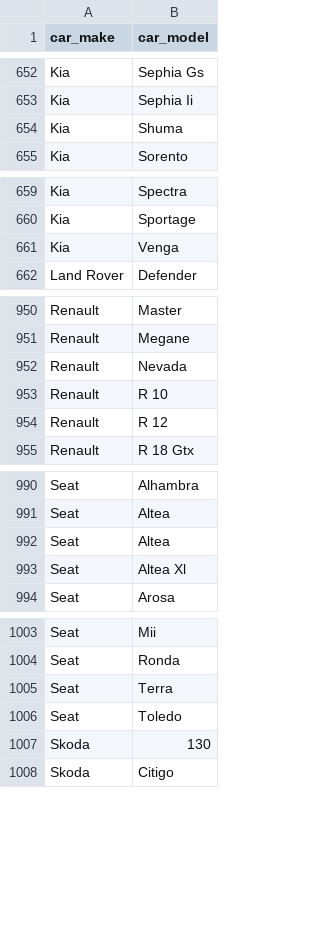
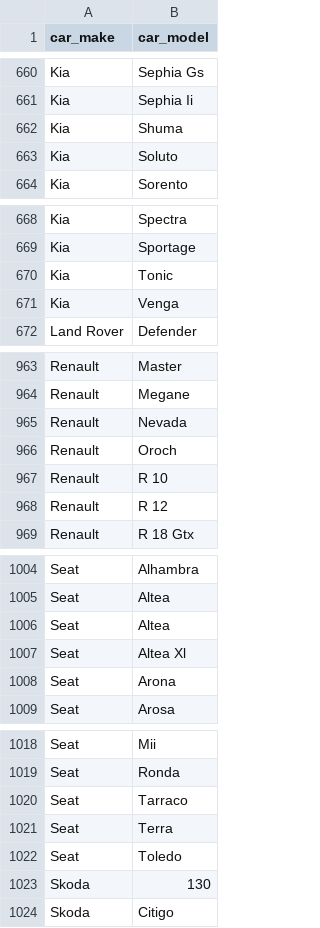
Before and after one commit to odagora/website, a CSV file: wp-content/uploads/make-model.csv, drawn as a sheet; only a part is shown, gaps mark what is left out; the diff covers the shown part only.

```diff
--- a/wp-content/uploads/make-model.csv
+++ b/wp-content/uploads/make-model.csv
@@ -654,2 +662,3 @@ Kia,Sephia Ii
 Kia,Shuma
+Kia,Soluto
 Kia,Sorento
@@ -660,2 +669,3 @@ Kia,Spectra
 Kia,Sportage
+Kia,Tonic
 Kia,Venga
@@ -952,2 +965,3 @@ Renault,Megane
 Renault,Nevada
+Renault,Oroch
 Renault,R 10
@@ -993,2 +1007,3 @@ Seat,Altea
 Seat,Altea Xl
+Seat,Arona
 Seat,Arosa
@@ -1004,2 +1019,3 @@ Seat,Mii
 Seat,Ronda
+Seat,Tarraco
 Seat,Terra
```
Also changed, not shown: 16 added rows elsewhere in this file.
